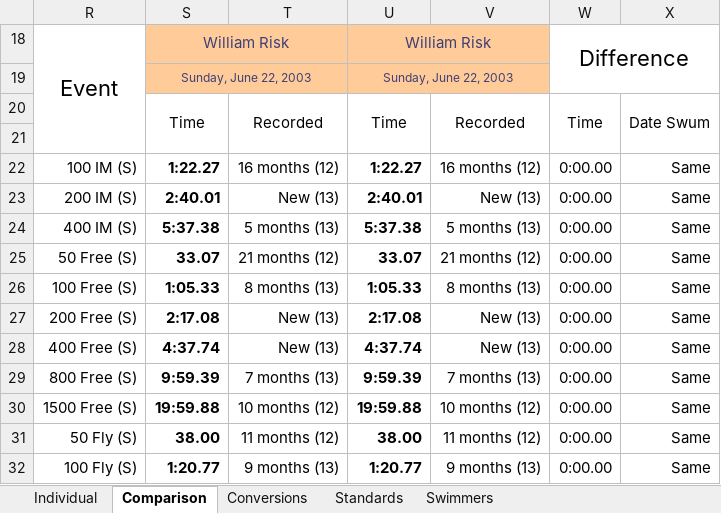
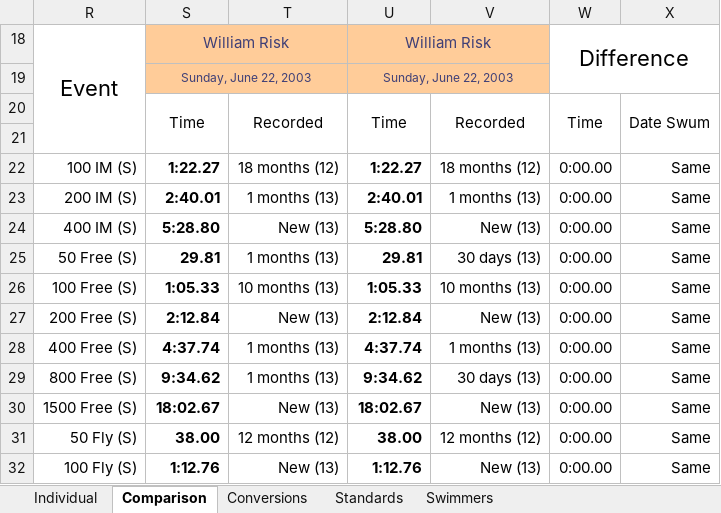
Before and after one commit to Subject2Risk/swim-report, an Excel workbook: swim-calculator.xlsm, sheet Comparison, drawn as a sheet; only a part is shown; values as stored, in another font and other column widths than the file's, no borders; conditional formats not drawn; the diff covers the shown part only; the diff names each change by its address in the sheet, - before the commit and + after, or states it on an @@ line.

```diff
--- a/swim-calculator.xlsm (sheet Comparison)
+++ b/swim-calculator.xlsm (sheet Comparison)
-T22: 16 months (12)
+T22: 18 months (12)
-V22: 16 months (12)
+V22: 18 months (12)
-T23: New (13)
+T23: 1 months (13)
-V23: New (13)
+V23: 1 months (13)
-S24: 5:37.38
+S24: 5:28.80
-T24: 5 months (13)
+T24: New (13)
-U24: 5:37.38
+U24: 5:28.80
-V24: 5 months (13)
+V24: New (13)
-S25: 33.07
+S25: 29.81
-T25: 21 months (12)
+T25: 1 months (13)
-U25: 33.07
+U25: 29.81
-V25: 21 months (12)
+V25: 30 days (13)
-T26: 8 months (13)
+T26: 10 months (13)
-V26: 8 months (13)
+V26: 10 months (13)
-S27: 2:17.08
+S27: 2:12.84
-U27: 2:17.08
+U27: 2:12.84
-T28: New (13)
+T28: 1 months (13)
-V28: New (13)
+V28: 1 months (13)
-S29: 9:59.39
+S29: 9:34.62
-T29: 7 months (13)
+T29: 1 months (13)
-U29: 9:59.39
+U29: 9:34.62
-V29: 7 months (13)
+V29: 30 days (13)
-S30: 19:59.88
+S30: 18:02.67
-T30: 10 months (12)
+T30: New (13)
-U30: 19:59.88
+U30: 18:02.67
-V30: 10 months (12)
+V30: New (13)
-T31: 11 months (12)
+T31: 12 months (12)
-V31: 11 months (12)
+V31: 12 months (12)
-S32: 1:20.77
+S32: 1:12.76
-T32: 9 months (13)
+T32: New (13)
-U32: 1:20.77
+U32: 1:12.76
-V32: 9 months (13)
+V32: New (13)
```
Also changed, not shown: 1 added row, 1 removed row and 50 edited cells elsewhere in this sheet, sheet Individual, sheet Swimmers, formulas that keep their value, hidden cells, 2 other files.
